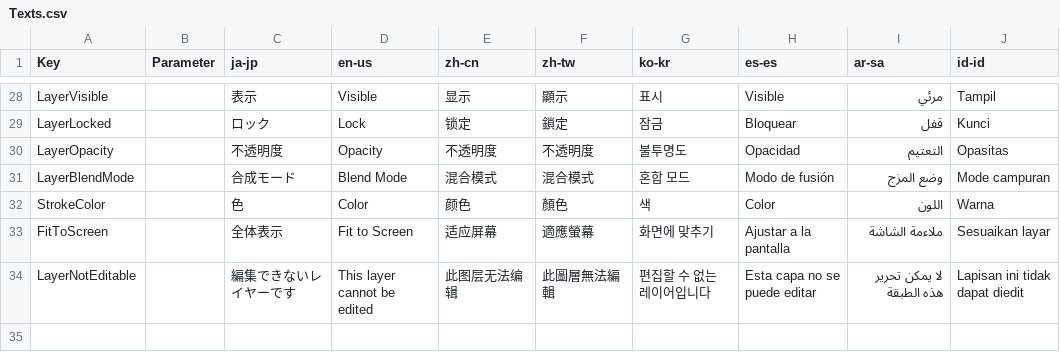
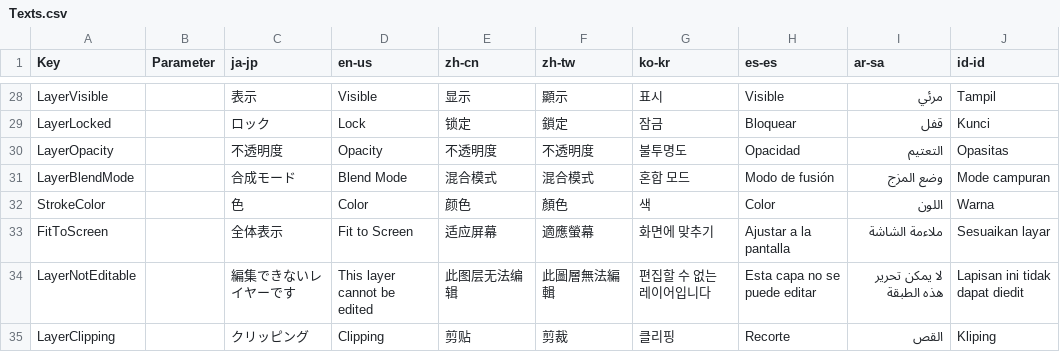
Before and after one commit to routersys/YukkuriMovieMaker.Plugin.Community, a CSV file: YukkuriMovieMaker.Plugin.Community/Shape/Pen/Texts.csv, drawn as a sheet; only a part is shown, gaps mark what is left out; the diff names each change by its address in the sheet, - before the commit and + after, or states it on an @@ line.

```diff
--- a/YukkuriMovieMaker.Plugin.Community/Shape/Pen/Texts.csv
+++ b/YukkuriMovieMaker.Plugin.Community/Shape/Pen/Texts.csv
+row 35: LayerClipping |  | クリッピング | Clipping | 剪贴 | 剪裁 | 클리핑 | Recorte | القص | Kliping
```
Also changed, not shown: 4 other files.
